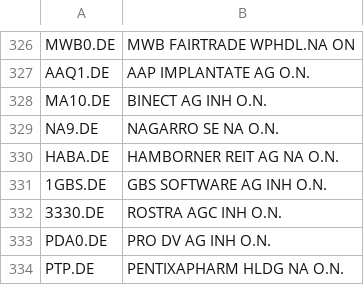
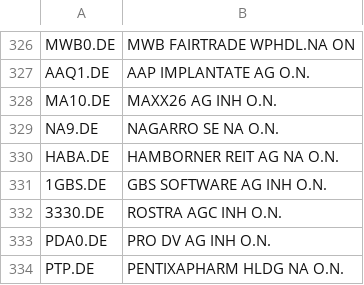
Before and after one commit to kleinnconrad/stock-predictor, a CSV file: data/state/qualified_tickers.csv, drawn as a sheet; only a part is shown, gaps mark what is left out.

```diff
--- a/data/state/qualified_tickers.csv
+++ b/data/state/qualified_tickers.csv
@@ -327,3 +327,3 @@ MWB0.DE,MWB FAIRTRADE WPHDL.NA ON
 AAQ1.DE,AAP IMPLANTATE AG O.N.
-MA10.DE,BINECT AG  INH O.N.
+MA10.DE,MAXX26 AG  INH O.N.
 NA9.DE,NAGARRO SE  NA O.N.
```
Also changed, not shown: 1 other file.
